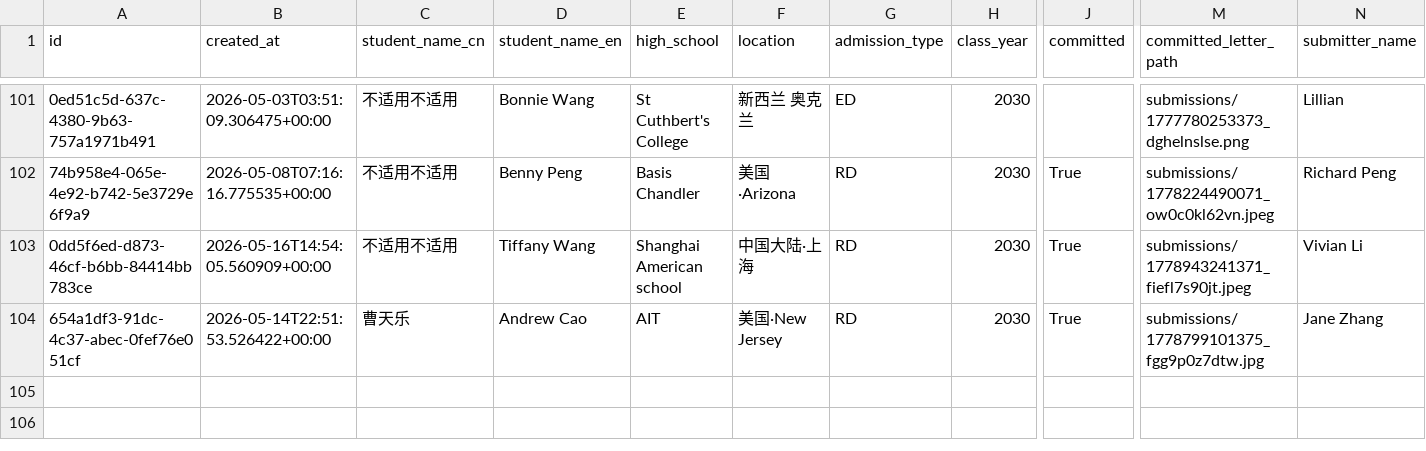
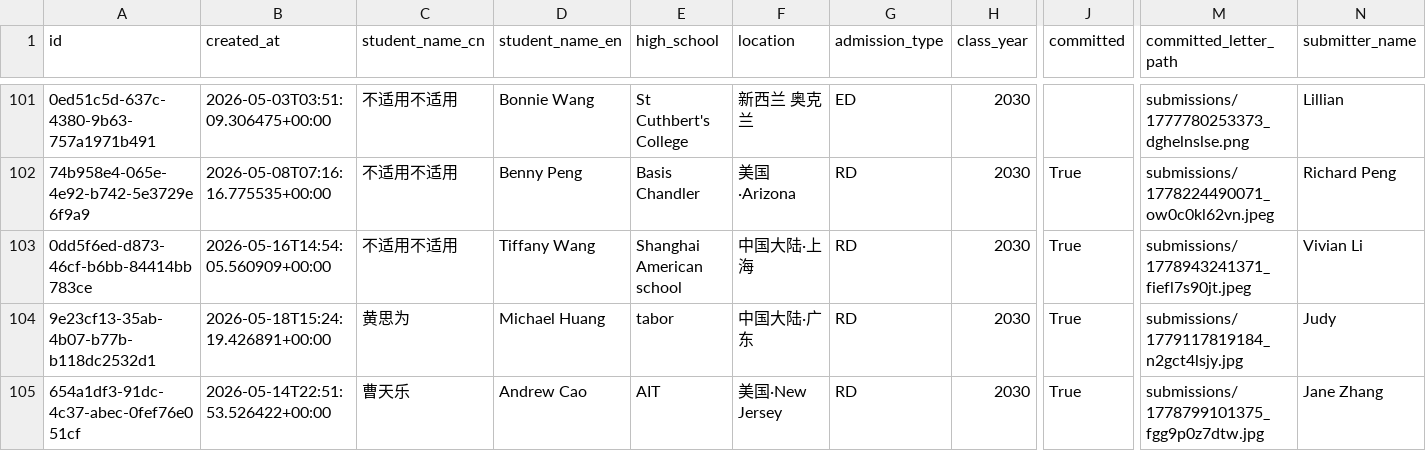
Before and after one commit to parentsduke/parentsduke, a CSV file: backup/latest/admissions_submissions.csv, drawn as a sheet; only a part is shown, gaps mark what is left out; rows hold the shown columns only; the diff names each change by its address in the sheet, - before the commit and + after, or states it on an @@ line.

```diff
--- a/backup/latest/admissions_submissions.csv
+++ b/backup/latest/admissions_submissions.csv
+row 104: 9e23cf13-35ab-4b07-b77b-b118dc2532d1 | 2026-05-18T15:24:19.426891+00:00 | 黄思为 | Michael Huang | tabor | 中国大陆·广东 | RD | 2030 | True | submissions/1779117819184_n2gct4lsjy.jpg | Judy
```
Also changed, not shown: backup/latest/admissions_submissionsMulti.csv, backup/latest/pending_uploads.csv, 13 other files.
